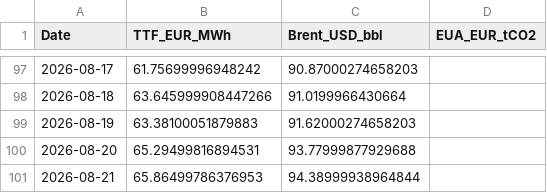
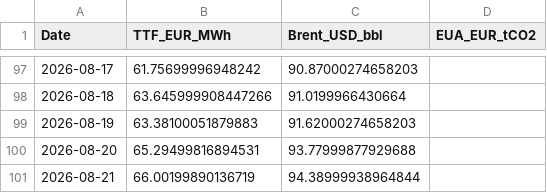
Before and after one commit to TomSRemy/PPA-Dashboard, a CSV file: ppa_dashboard/data/market_prices.csv, drawn as a sheet; only a part is shown, gaps mark what is left out.

```diff
--- a/ppa_dashboard/data/market_prices.csv
+++ b/ppa_dashboard/data/market_prices.csv
@@ -100,2 +100,2 @@ Date,TTF_EUR_MWh,Brent_USD_bbl,EUA_EUR_tCO2
 2026-08-20,65.29499816894531,93.77999877929688,
-2026-08-21,65.86499786376953,94.38999938964844,
+2026-08-21,66.00199890136719,94.38999938964844,
```
